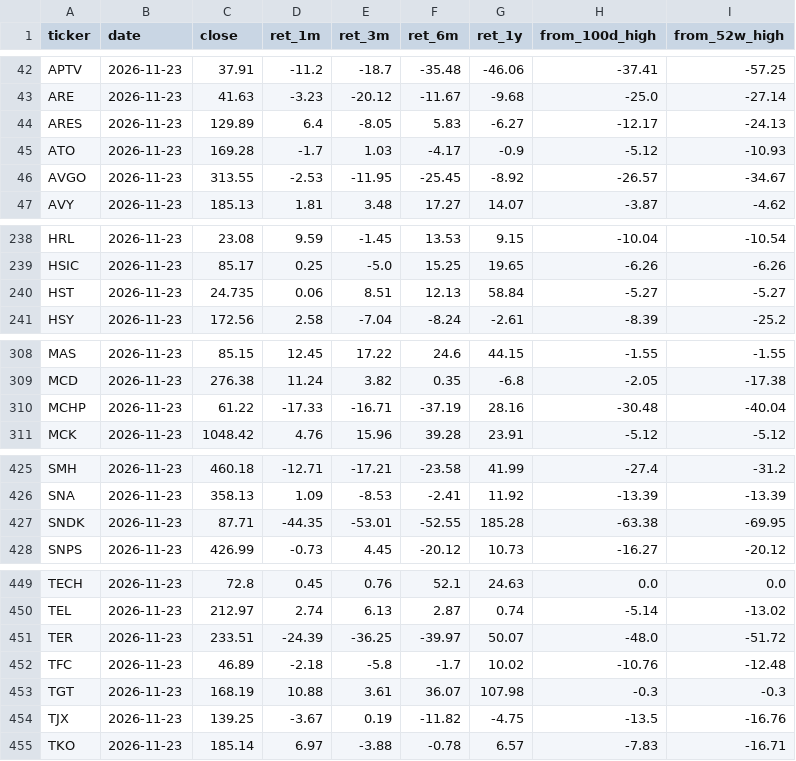
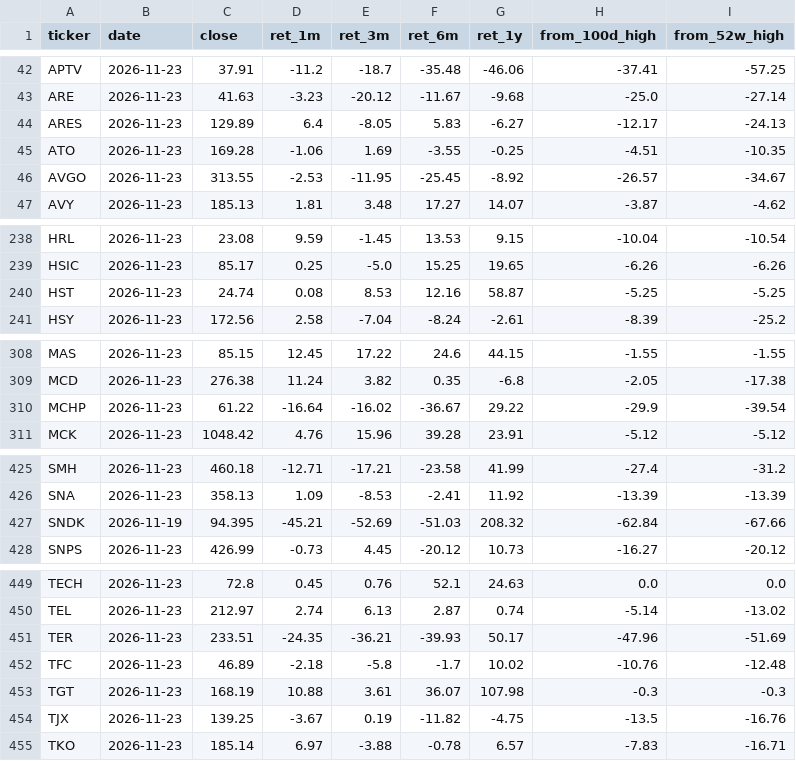
Before and after one commit to marius86pal/rinkos-duomenys, a CSV file: data/santrauka.csv, drawn as a sheet; only a part is shown, gaps mark what is left out; the diff covers the shown part only.

```diff
--- a/data/santrauka.csv
+++ b/data/santrauka.csv
@@ -44,3 +44,3 @@ ARE,2026-11-23,41.63,-3.23,-20.12,-11.67,-9.68,-25.0,-27.14
 ARES,2026-11-23,129.89,6.4,-8.05,5.83,-6.27,-12.17,-24.13
-ATO,2026-11-23,169.28,-1.7,1.03,-4.17,-0.9,-5.12,-10.93
+ATO,2026-11-23,169.28,-1.06,1.69,-3.55,-0.25,-4.51,-10.35
 AVGO,2026-11-23,313.55,-2.53,-11.95,-25.45,-8.92,-26.57,-34.67
@@ -239,3 +239,3 @@ HRL,2026-11-23,23.08,9.59,-1.45,13.53,9.15,-10.04,-10.54
 HSIC,2026-11-23,85.17,0.25,-5.0,15.25,19.65,-6.26,-6.26
-HST,2026-11-23,24.735,0.06,8.51,12.13,58.84,-5.27,-5.27
+HST,2026-11-23,24.74,0.08,8.53,12.16,58.87,-5.25,-5.25
 HSY,2026-11-23,172.56,2.58,-7.04,-8.24,-2.61,-8.39,-25.2
@@ -309,3 +309,3 @@ MAS,2026-11-23,85.15,12.45,17.22,24.6,44.15,-1.55,-1.55
 MCD,2026-11-23,276.38,11.24,3.82,0.35,-6.8,-2.05,-17.38
-MCHP,2026-11-23,61.22,-17.33,-16.71,-37.19,28.16,-30.48,-40.04
+MCHP,2026-11-23,61.22,-16.64,-16.02,-36.67,29.22,-29.9,-39.54
 MCK,2026-11-23,1048.42,4.76,15.96,39.28,23.91,-5.12,-5.12
@@ -426,3 +426,3 @@ SMH,2026-11-23,460.18,-12.71,-17.21,-23.58,41.99,-27.4,-31.2
 SNA,2026-11-23,358.13,1.09,-8.53,-2.41,11.92,-13.39,-13.39
-SNDK,2026-11-23,87.71,-44.35,-53.01,-52.55,185.28,-63.38,-69.95
+SNDK,2026-11-19,94.395,-45.21,-52.69,-51.03,208.32,-62.84,-67.66
 SNPS,2026-11-23,426.99,-0.73,4.45,-20.12,10.73,-16.27,-20.12
@@ -450,3 +450,3 @@ TECH,2026-11-23,72.8,0.45,0.76,52.1,24.63,0.0,0.0
 TEL,2026-11-23,212.97,2.74,6.13,2.87,0.74,-5.14,-13.02
-TER,2026-11-23,233.51,-24.39,-36.25,-39.97,50.07,-48.0,-51.72
+TER,2026-11-23,233.51,-24.35,-36.21,-39.93,50.17,-47.96,-51.69
 TFC,2026-11-23,46.89,-2.18,-5.8,-1.7,10.02,-10.76,-12.48
```
Also changed, not shown: 13 edited cells elsewhere in this file, data/pelnas.csv, 2 other files.
